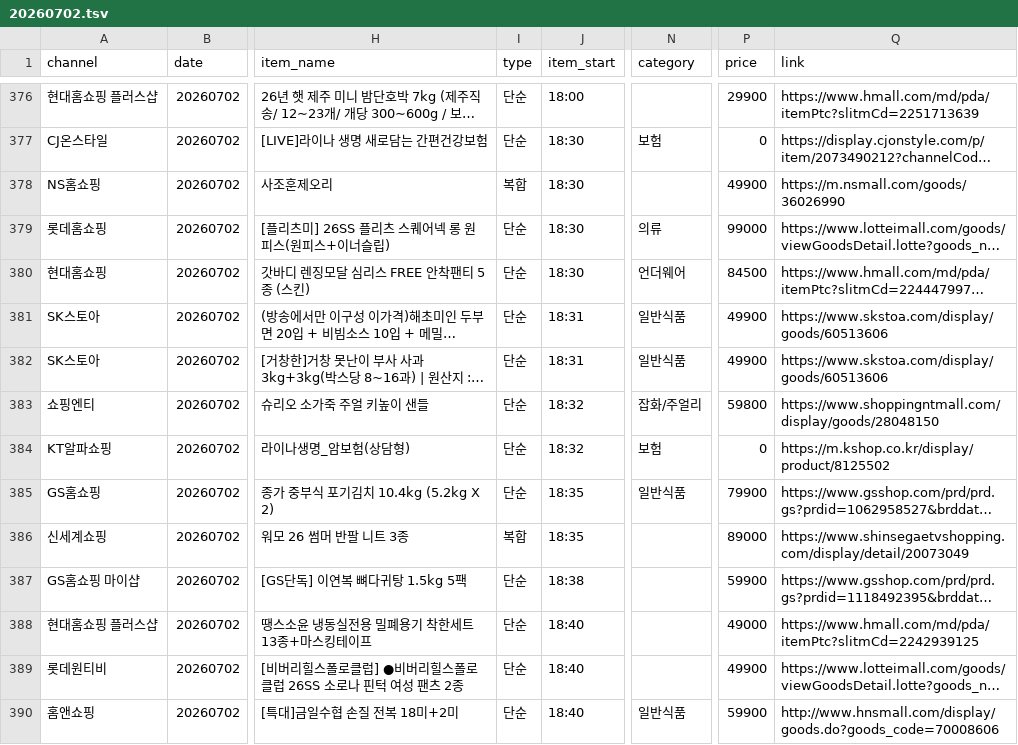
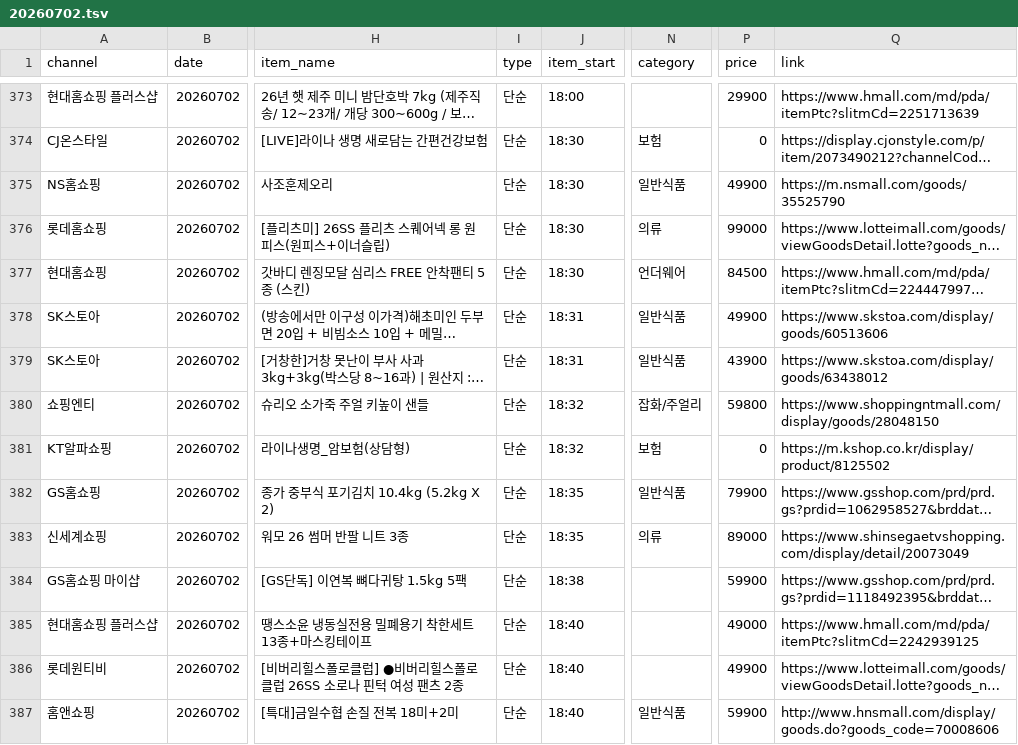
Before and after one commit to hdmzp/hdhs, a TSV file: lavangba/data/20260702.tsv, drawn as a sheet; only a part is shown, gaps mark what is left out; long unchanged cells end in …; addresses are those after the commit; the diff covers the shown part only; the diff names each change by its address in the sheet, - before the commit and + after, or states it on an @@ line.

```diff
--- a/lavangba/data/20260702.tsv
+++ b/lavangba/data/20260702.tsv
-I375 (type): 복합
+I375 (type): 단순
-N375 (category): (empty)
+N375 (category): 일반식품
-Q375 (link): https://m.nsmall.com/goods/36026990
+Q375 (link): https://m.nsmall.com/goods/35525790
-P379 (price): 49900
+P379 (price): 43900
-Q379 (link): https://www.skstoa.com/display/goods/60513606
+Q379 (link): https://www.skstoa.com/display/goods/63438012
-I383 (type): 복합
+I383 (type): 단순
-N383 (category): (empty)
+N383 (category): 의류
```
Also changed, not shown: 4 removed rows and 92 edited cells elsewhere in this file, lavangba/data/20260701.tsv, 2 other files.
